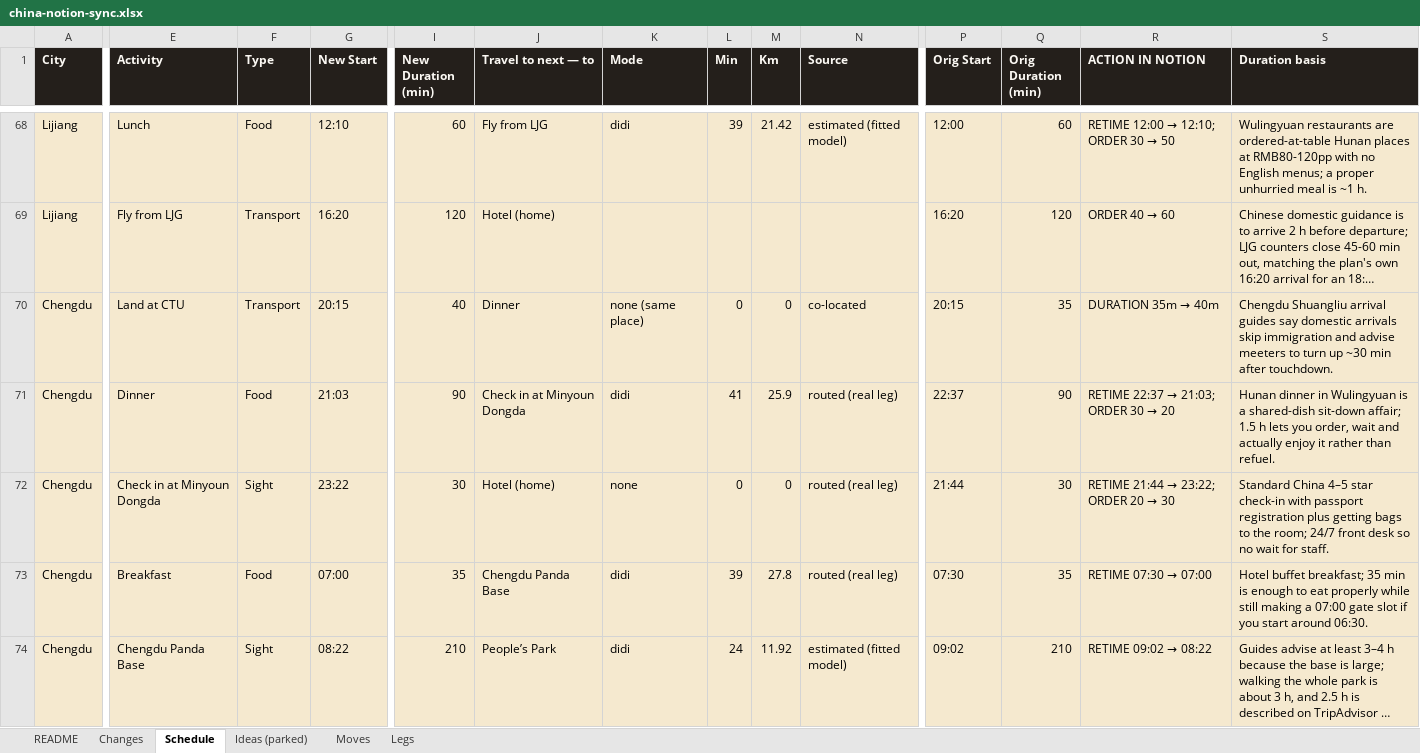
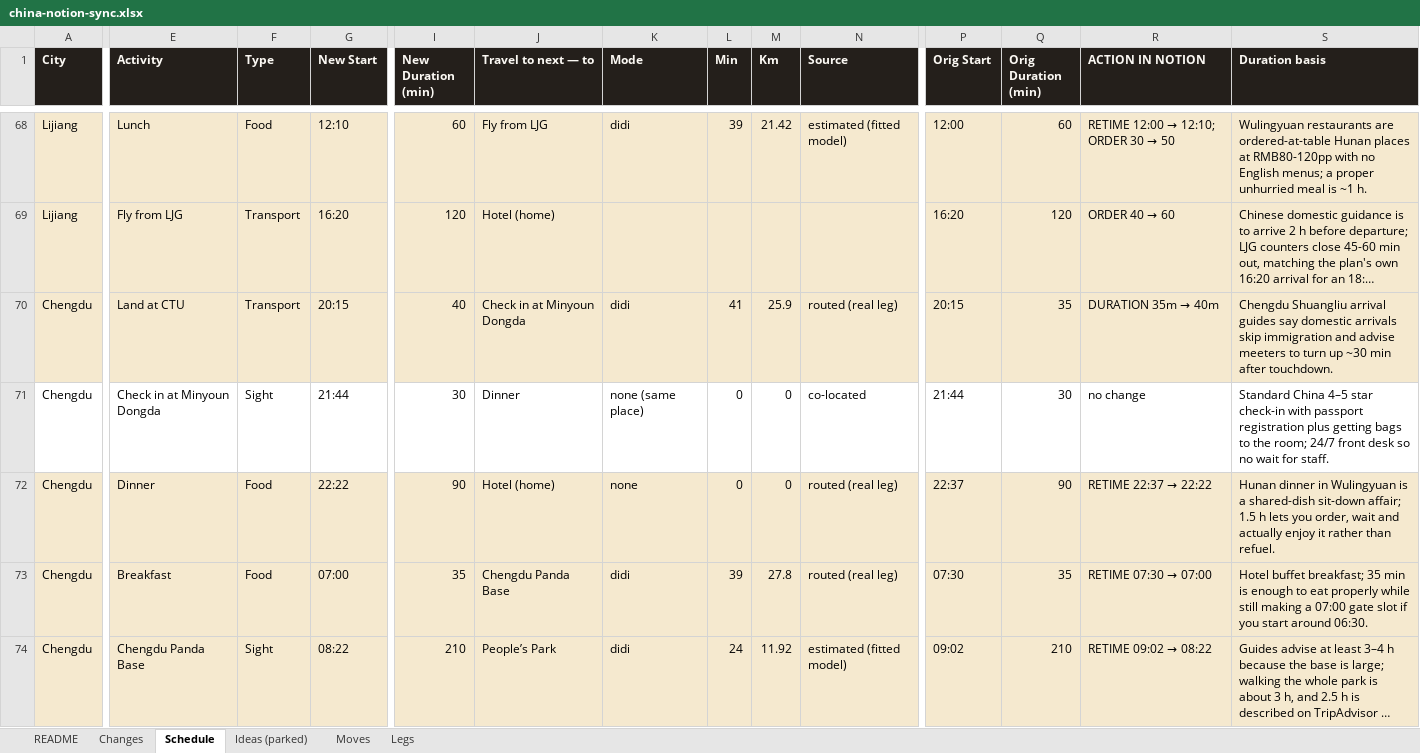
Before and after one commit to Lexiz/china-itinerary-analysis, an Excel workbook: china-notion-sync.xlsx, sheet Schedule, drawn as a sheet; only a part is shown, gaps mark what is left out; long unchanged cells end in …; values as stored, in another font and other column widths than the file's, no borders; the diff covers the shown part only; the diff names each change by its address in the sheet, - before the commit and + after, or states it on an @@ line.

```diff
--- a/china-notion-sync.xlsx (sheet Schedule)
+++ b/china-notion-sync.xlsx (sheet Schedule)
-J70 (Travel to next — to): Dinner
+J70 (Travel to next — to): Check in at Minyoun Dongda
-K70 (Mode): none (same place)
+K70 (Mode): didi
-L70 (Min): 0
+L70 (Min): 41
-M70 (Km): 0
+M70 (Km): 25.9
-N70 (Source): co-located
+N70 (Source): routed (real leg)
-A71:S71 fill: #F5E9CF
+A71:S71 fill: none
-E71 (Activity): Dinner
+E71 (Activity): Check in at Minyoun Dongda
-F71 (Type): Food
+F71 (Type): Sight
-G71 (New Start): 21:03
+G71 (New Start): 21:44
-I71 (New Duration (min)): 90
+I71 (New Duration (min)): 30
-J71 (Travel to next — to): Check in at Minyoun Dongda
+J71 (Travel to next — to): Dinner
-K71 (Mode): didi
+K71 (Mode): none (same place)
-L71 (Min): 41
+L71 (Min): 0
-M71 (Km): 25.9
+M71 (Km): 0
-N71 (Source): routed (real leg)
+N71 (Source): co-located
-P71 (Orig Start): 22:37
+P71 (Orig Start): 21:44
-Q71 (Orig Duration (min)): 90
+Q71 (Orig Duration (min)): 30
@@ R71 (ACTION IN NOTION): RETIME 22:37 → 21:03; ORDER 30 → 20 → no change @@
-S71 (Duration basis): Hunan dinner in Wulingyuan is a shared-dish sit-down affair; 1.5 h lets you order, wait and actually enjoy it rather than refuel.
+S71 (Duration basis): Standard China 4–5 star check-in with passport registration plus getting bags to the room; 24/7 front desk so no wait for staff.
-E72 (Activity): Check in at Minyoun Dongda
+E72 (Activity): Dinner
-F72 (Type): Sight
+F72 (Type): Food
-G72 (New Start): 23:22
+G72 (New Start): 22:22
-I72 (New Duration (min)): 30
+I72 (New Duration (min)): 90
-P72 (Orig Start): 21:44
+P72 (Orig Start): 22:37
-Q72 (Orig Duration (min)): 30
+Q72 (Orig Duration (min)): 90
@@ R72 (ACTION IN NOTION): RETIME 21:44 → 23:22; ORDER 20 → 30 → RETIME 22:37 → 22:22 @@
-S72 (Duration basis): Standard China 4–5 star check-in with passport registration plus getting bags to the room; 24/7 front desk so no wait for staff.
+S72 (Duration basis): Hunan dinner in Wulingyuan is a shared-dish sit-down affair; 1.5 h lets you order, wait and actually enjoy it rather than refuel.
```
Also changed, not shown: 2 added rows, 1 removed row, 20 edited cells and cell formats elsewhere in this sheet, sheet Changes, sheet Ideas (parked), sheet Moves, sheet Legs, 6 other files.
